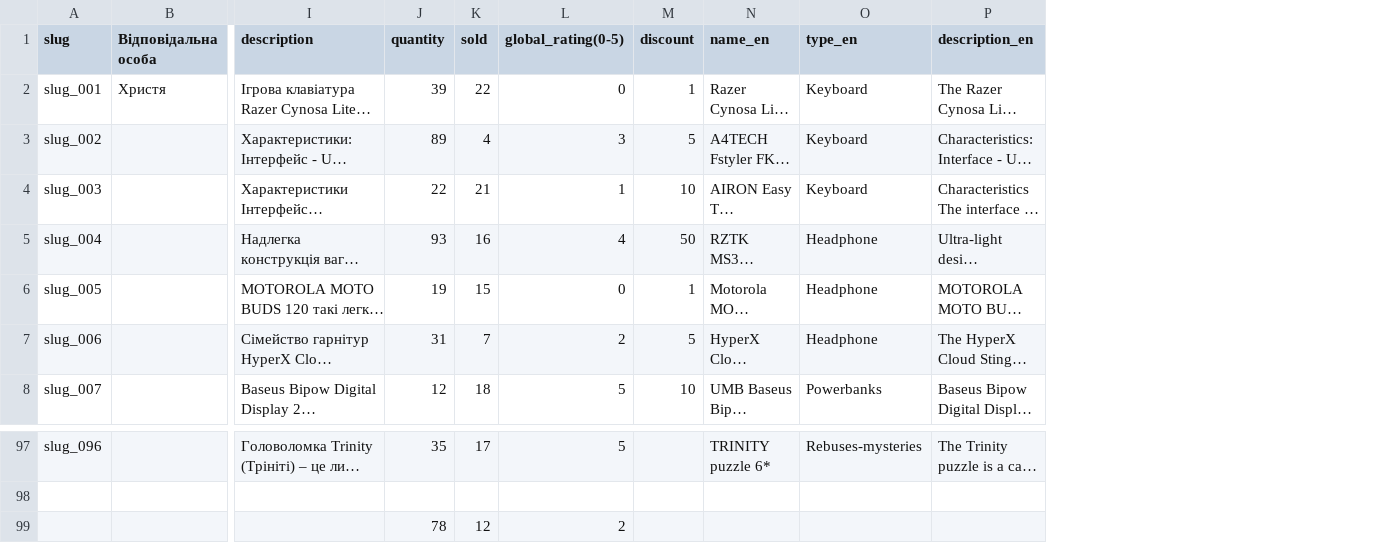
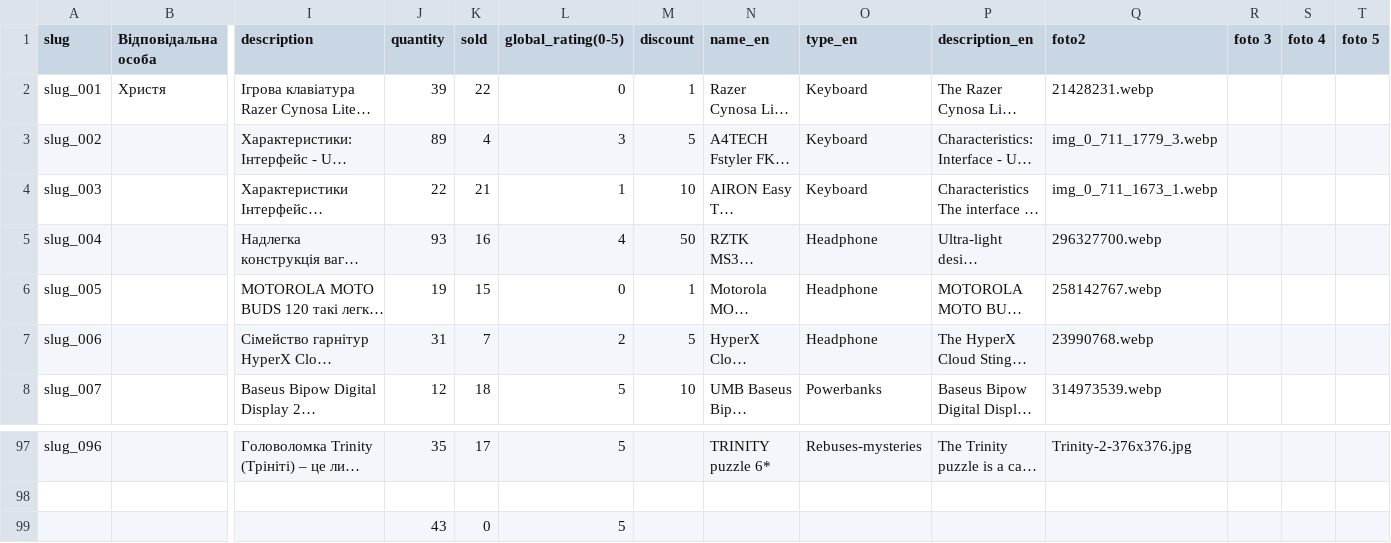
Before and after one commit to alex2011ua/OnlineStore, a CSV file: OnlineStoreDjango/my_apps/shop/management/commands/1.csv, drawn as a sheet; only a part is shown, gaps mark what is left out; long unchanged cells end in …; removed rows and columns are numbered as before the commit, all else as after; rows hold the shown columns only; the diff names each change by its address in the sheet, - before the commit and + after, or states it on an @@ line.

Commit message:
add GetProduct list by id

```diff
--- a/OnlineStoreDjango/my_apps/shop/management/commands/1.csv
+++ b/OnlineStoreDjango/my_apps/shop/management/commands/1.csv
+column Q (foto2), rows 2-8: 21428231.webp | img_0_711_1779_3.webp | img_0_711_1673_1.webp | 296327700.webp | 258142767.webp | 23990768.webp | 314973539.webp; row 97: Trinity-2-376x376.jpg
+column R (foto 3), empty
+column S (foto 4), empty
+column T (foto 5), empty
-row 99:  |  |  | 78 | 12 | 2
+row 99:  |  |  | 43 | 0 | 5
```
Also changed, not shown: 8 other files.
